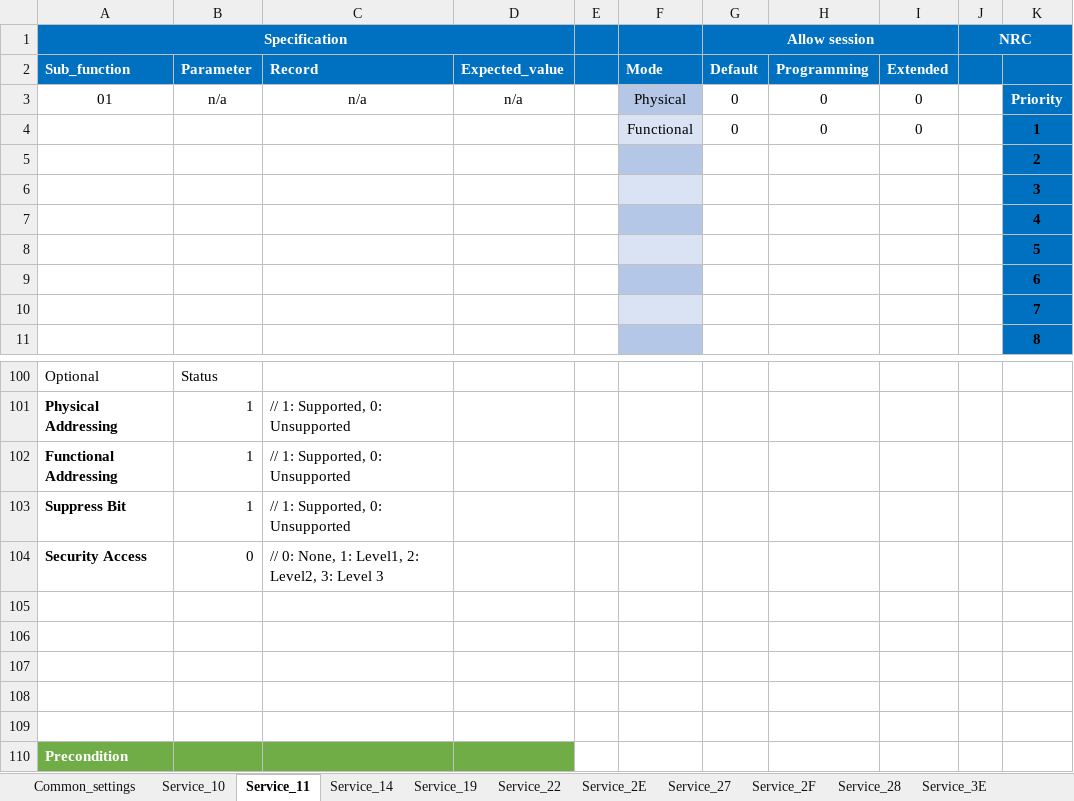
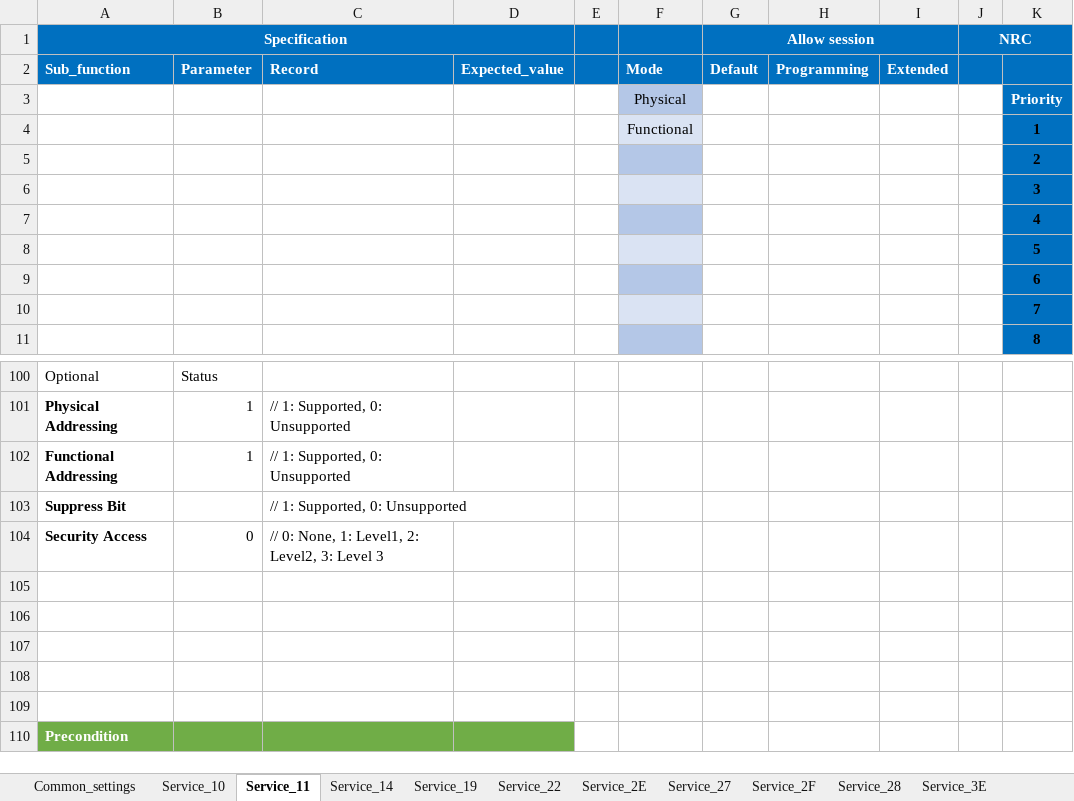
Before and after one commit to HyNguyenAnh/DCOM_TestcaseTool, an Excel workbook: dcomtestcasegeneration/Template/Template.xlsx, sheet Service_11, drawn as a sheet; only a part is shown, gaps mark what is left out; values as stored, in another font and other column widths than the file's, no borders; table styles not drawn; the diff names each change by its address in the sheet, - before the commit and + after, or states it on an @@ line.

```diff
--- a/dcomtestcasegeneration/Template/Template.xlsx (sheet Service_11)
+++ b/dcomtestcasegeneration/Template/Template.xlsx (sheet Service_11)
-A3: 01
+A3: (empty)
-B3: n/a
+B3: (empty)
-C3: n/a
+C3: (empty)
-D3: n/a
+D3: (empty)
-G3:G4: 0
+G3:G4: (empty)
-H3:H4: 0
+H3:H4: (empty)
-I3:I4: 0
+I3:I4: (empty)
-B103: 1
+B103: (empty)
```
Also changed, not shown: sheet Common_settings, sheet Service_10, 10 other files.
